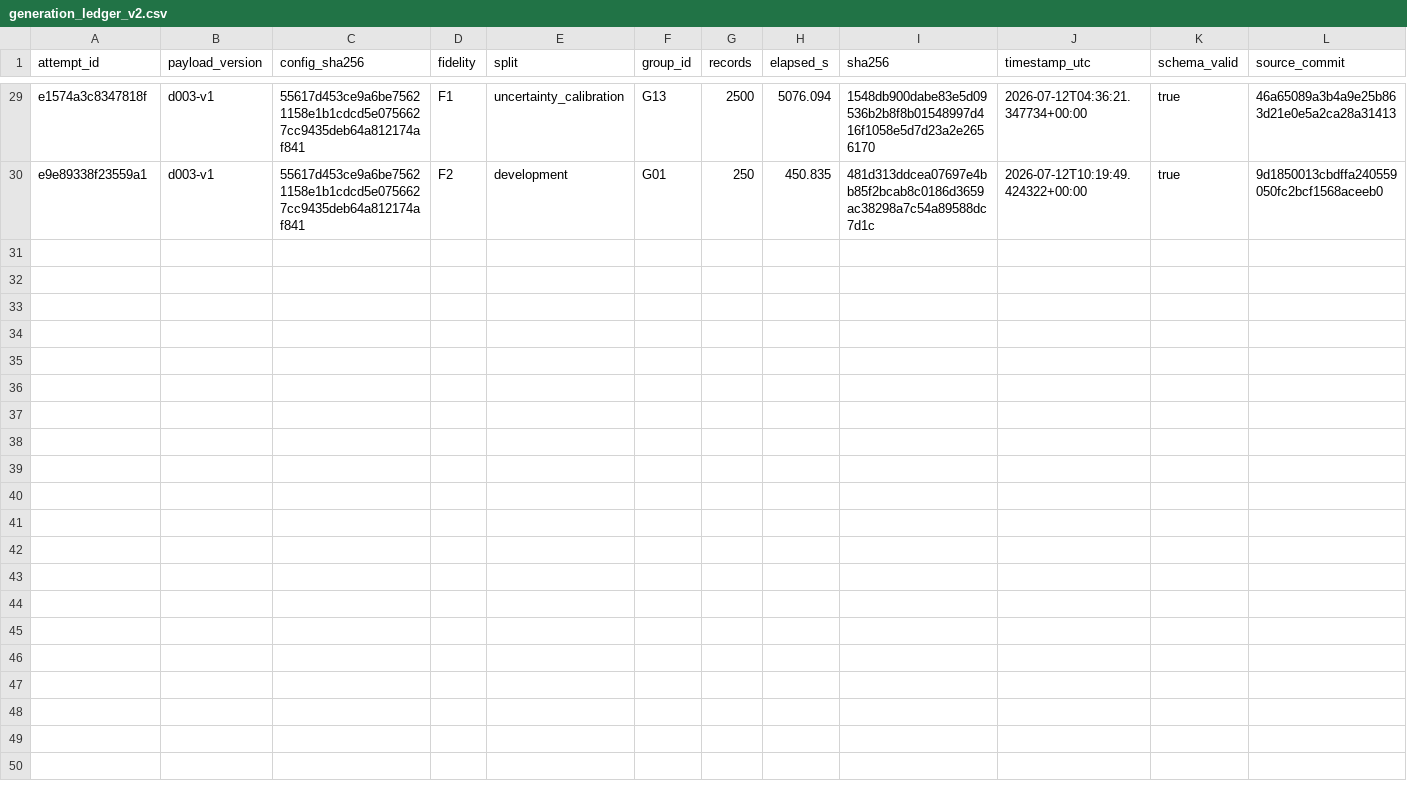
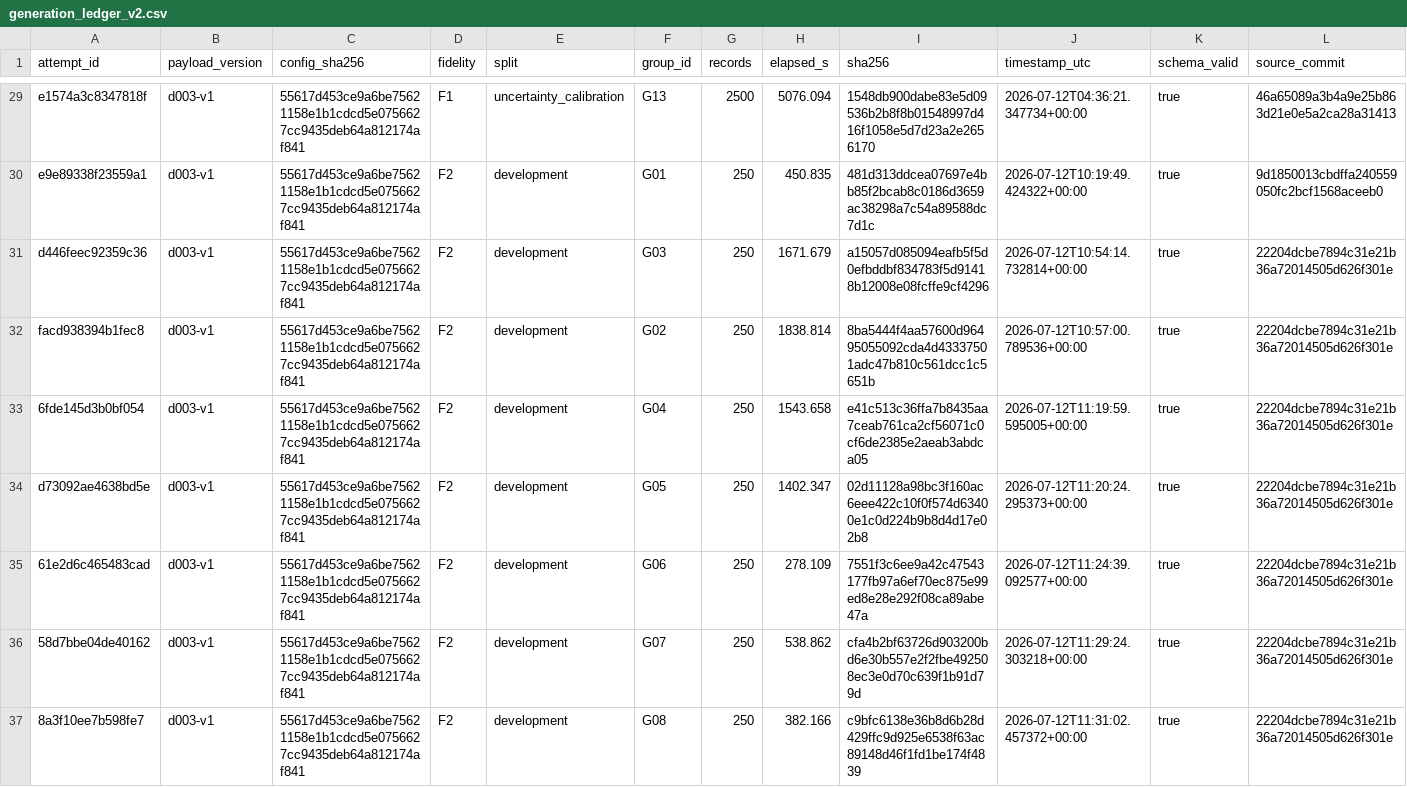
Before and after one commit to taechasith/QMLforArtemisIV, a CSV file: data/processed/simulator/scenarios/generation_ledger_v2.csv, drawn as a sheet; only a part is shown, gaps mark what is left out; the diff covers the shown part only.

Commit message:
feat(gate5): qualify full F2 scenario campaign

```diff
--- a/data/processed/simulator/scenarios/generation_ledger_v2.csv
+++ b/data/processed/simulator/scenarios/generation_ledger_v2.csv
@@ -30 +30,8 @@ e1574a3c8347818f,d003-v1,55617d453ce9a6be75621158e1b1cdcd5e0756627cc9435deb64a81
 e9e89338f23559a1,d003-v1,55617d453ce9a6be75621158e1b1cdcd5e0756627cc9435deb64a812174af841,F2,development,G01,250,450.835,481d313ddcea07697e4bb85f2bcab8c0186d3659ac38298a7c54a89588dc7d1c,2026-07-12T10:19:49.424322+00:00,true,9d1850013cbdffa240559050fc2bcf1568aceeb0
+d446feec92359c36,d003-v1,55617d453ce9a6be75621158e1b1cdcd5e0756627cc9435deb64a812174af841,F2,development,G03,250,1671.679,a15057d085094eafb5f5d0efbddbf834783f5d91418b12008e08fcffe9cf4296,2026-07-12T10:54:14.732814+00:00,true,22204dcbe7894c31e21b36a72014505d626f301e
+facd938394b1fec8,d003-v1,55617d453ce9a6be75621158e1b1cdcd5e0756627cc9435deb64a812174af841,F2,development,G02,250,1838.814,8ba5444f4aa57600d96495055092cda4d43337501adc47b810c561dcc1c5651b,2026-07-12T10:57:00.789536+00:00,true,22204dcbe7894c31e21b36a72014505d626f301e
+6fde145d3b0bf054,d003-v1,55617d453ce9a6be75621158e1b1cdcd5e0756627cc9435deb64a812174af841,F2,development,G04,250,1543.658,e41c513c36ffa7b8435aa7ceab761ca2cf56071c0cf6de2385e2aeab3abdca05,2026-07-12T11:19:59.595005+00:00,true,22204dcbe7894c31e21b36a72014505d626f301e
+d73092ae4638bd5e,d003-v1,55617d453ce9a6be75621158e1b1cdcd5e0756627cc9435deb64a812174af841,F2,development,G05,250,1402.347,02d11128a98bc3f160ac6eee422c10f0f574d63400e1c0d224b9b8d4d17e02b8,2026-07-12T11:20:24.295373+00:00,true,22204dcbe7894c31e21b36a72014505d626f301e
+61e2d6c465483cad,d003-v1,55617d453ce9a6be75621158e1b1cdcd5e0756627cc9435deb64a812174af841,F2,development,G06,250,278.109,7551f3c6ee9a42c47543177fb97a6ef70ec875e99ed8e28e292f08ca89abe47a,2026-07-12T11:24:39.092577+00:00,true,22204dcbe7894c31e21b36a72014505d626f301e
+58d7bbe04de40162,d003-v1,55617d453ce9a6be75621158e1b1cdcd5e0756627cc9435deb64a812174af841,F2,development,G07,250,538.862,cfa4b2bf63726d903200bd6e30b557e2f2fbe492508ec3e0d70c639f1b91d79d,2026-07-12T11:29:24.303218+00:00,true,22204dcbe7894c31e21b36a72014505d626f301e
+8a3f10ee7b598fe7,d003-v1,55617d453ce9a6be75621158e1b1cdcd5e0756627cc9435deb64a812174af841,F2,development,G08,250,382.166,c9bfc6138e36b8d6b28d429ffc9d925e6538f63ac89148d46f1fd1be174f4839,2026-07-12T11:31:02.457372+00:00,true,22204dcbe7894c31e21b36a72014505d626f301e
```
Also changed, not shown: 6 added rows elsewhere in this file, artifacts/research_figures/figure_registry.csv, data/processed/reporting/gate5_f2_campaign_runtime.csv, 30 other files.
